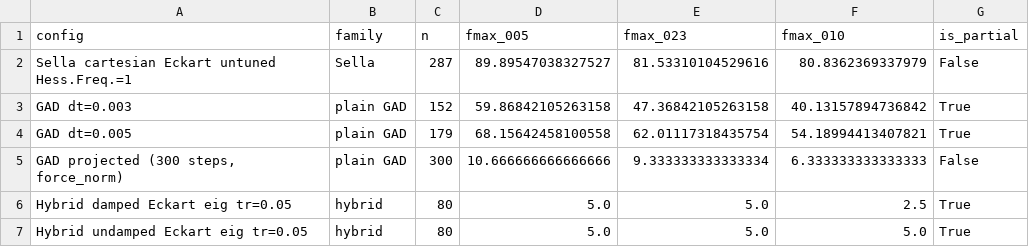
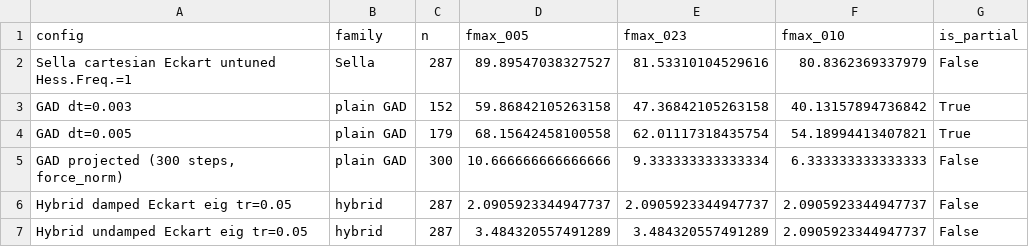
Before and after one commit to memo-ozdincer/GAD_plus, a CSV file: analysis_2026_04_29/reactant_0pm_2026_05_16.csv, drawn as a sheet.

```diff
--- a/analysis_2026_04_29/reactant_0pm_2026_05_16.csv
+++ b/analysis_2026_04_29/reactant_0pm_2026_05_16.csv
@@ -5,3 +5,3 @@ GAD dt=0.005,plain GAD,179,68.15642458100558,62.01117318435754,54.18994413407821
 "GAD projected (300 steps, force_norm)",plain GAD,300,10.666666666666666,9.333333333333334,6.333333333333333,False
-Hybrid damped Eckart eig tr=0.05,hybrid,80,5.0,5.0,2.5,True
-Hybrid undamped Eckart eig tr=0.05,hybrid,80,5.0,5.0,5.0,True
+Hybrid damped Eckart eig tr=0.05,hybrid,287,2.0905923344947737,2.0905923344947737,2.0905923344947737,False
+Hybrid undamped Eckart eig tr=0.05,hybrid,287,3.484320557491289,3.484320557491289,2.0905923344947737,False
```
Also changed, not shown: analysis_2026_04_29/longbudget_2026_05_16.csv, analysis_2026_04_29/master_2026_05_16.csv, 16 other files.
